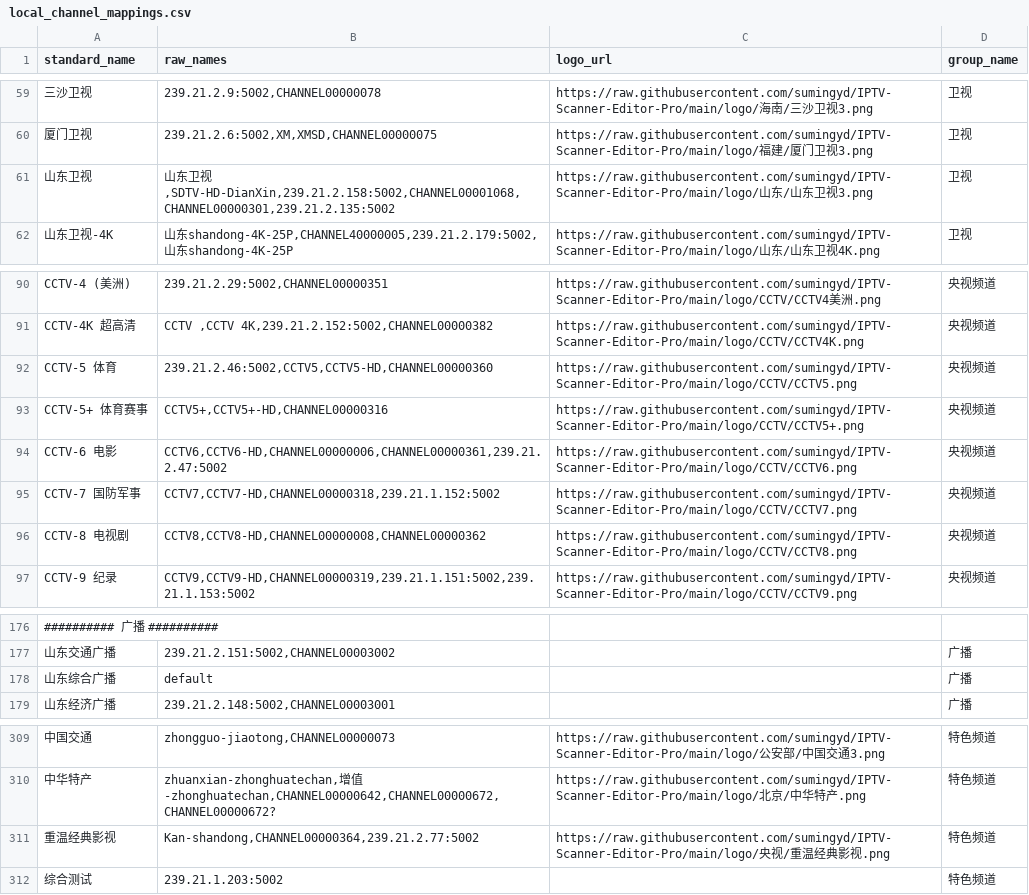
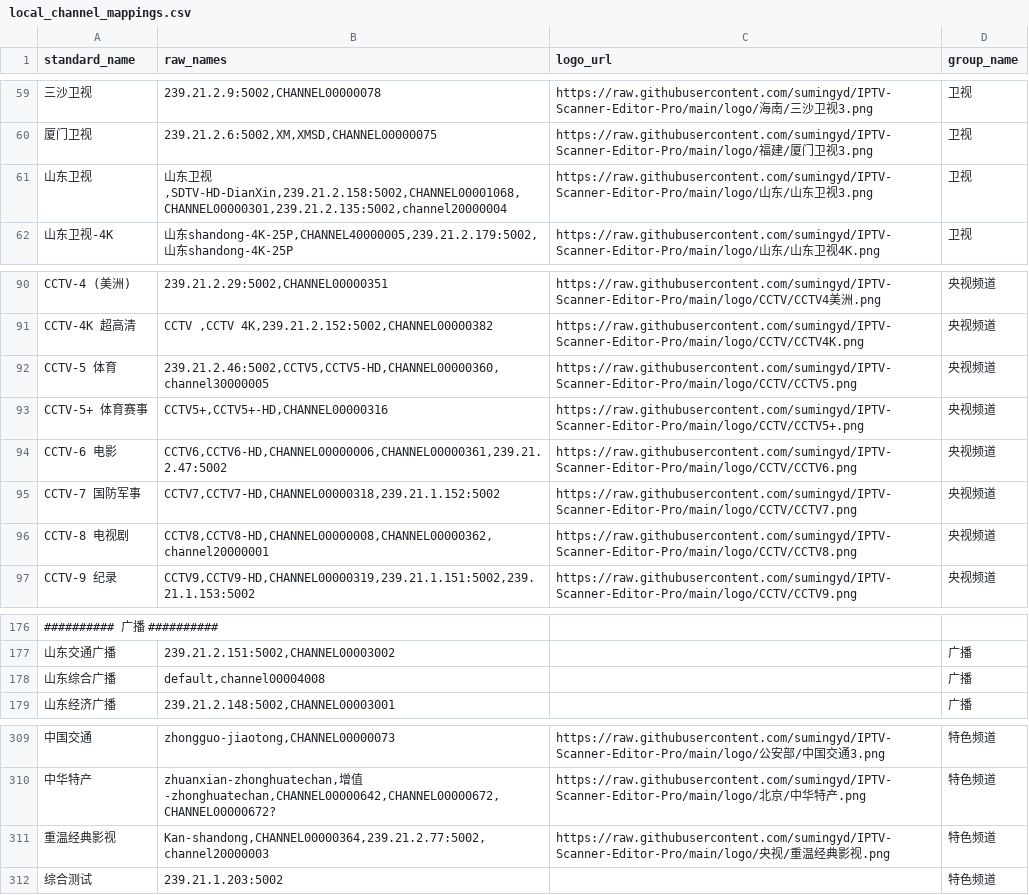
Before and after one commit to sumingyd/IPTV-Scanner-Editor-Pro, a CSV file: local_channel_mappings.csv, drawn as a sheet; only a part is shown, gaps mark what is left out; the diff names each change by its address in the sheet, - before the commit and + after, or states it on an @@ line.

```diff
--- a/local_channel_mappings.csv
+++ b/local_channel_mappings.csv
-B61 (raw_names): …卫视,SDTV-HD-DianXin,239.21.2.158:5002,CHANNEL00001068,CHANNEL00000301,239.21.2.135:5002
+B61 (raw_names): …卫视,SDTV-HD-DianXin,239.21.2.158:5002,CHANNEL00001068,CHANNEL00000301,239.21.2.135:5002,channel20000004
-B92 (raw_names): 239.21.2.46:5002,CCTV5,CCTV5-HD,CHANNEL00000360
+B92 (raw_names): 239.21.2.46:5002,CCTV5,CCTV5-HD,CHANNEL00000360,channel30000005
-B96 (raw_names): CCTV8,CCTV8-HD,CHANNEL00000008,CHANNEL00000362
+B96 (raw_names): CCTV8,CCTV8-HD,CHANNEL00000008,CHANNEL00000362,channel20000001
-B178 (raw_names): default
+B178 (raw_names): default,channel00004008
-B311 (raw_names): Kan-shandong,CHANNEL00000364,239.21.2.77:5002
+B311 (raw_names): Kan-shandong,CHANNEL00000364,239.21.2.77:5002,channel20000003
```
Also changed, not shown: 1 other file.
